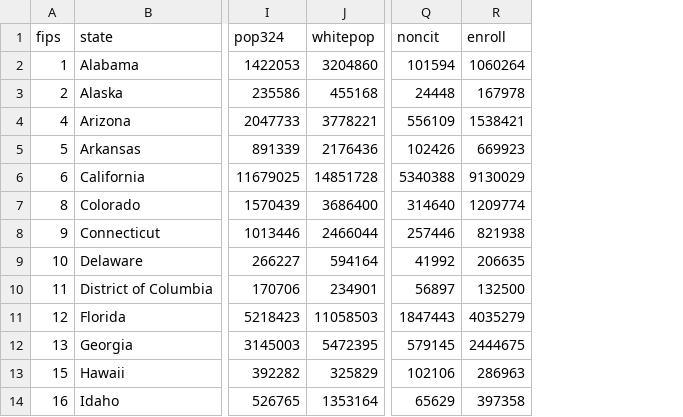
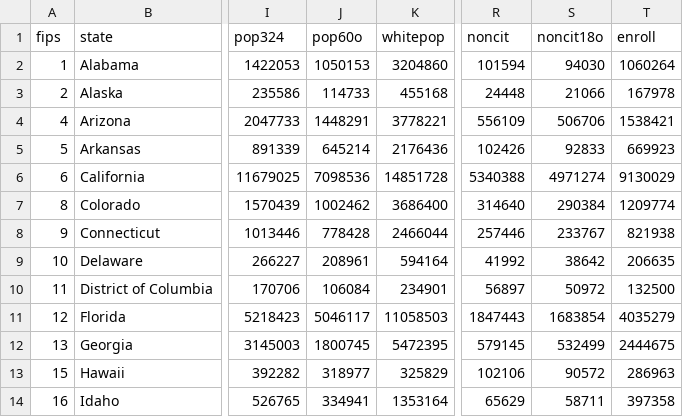
Before and after one commit to davidelambert/hdi_turnout, a CSV file: ipums14.csv, drawn as a sheet; only a part is shown, gaps mark what is left out; the diff names each change by its address in the sheet, - before the commit and + after, or states it on an @@ line.

Commit message:
Revised IPUMS year scripts/outputs to include pop over 60 & noncit OVER 18,
Completed bigpanel.r & wrote out.

```diff
--- a/ipums14.csv
+++ b/ipums14.csv
+column J (pop60o), rows 2-14: 1050153 | 114733 | 1448291 | 645214 | 7098536 | 1002462 | 778428 | 208961 | 106084 | 5046117 | 1800745 | 318977 | 334941
+column S (noncit18o), rows 2-14: 94030 | 21066 | 506706 | 92833 | 4971274 | 290384 | 233767 | 38642 | 50972 | 1683854 | 532499 | 90572 | 58711
```
Also changed, not shown: ipums08.csv, ipums10.csv, 15 other files.
